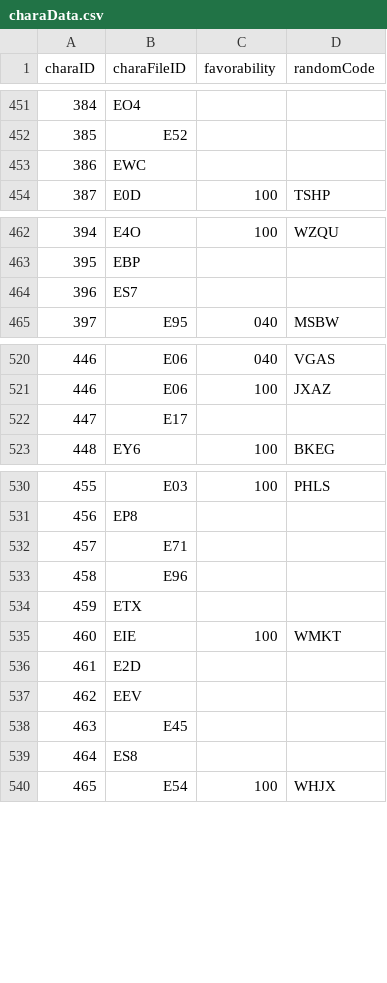
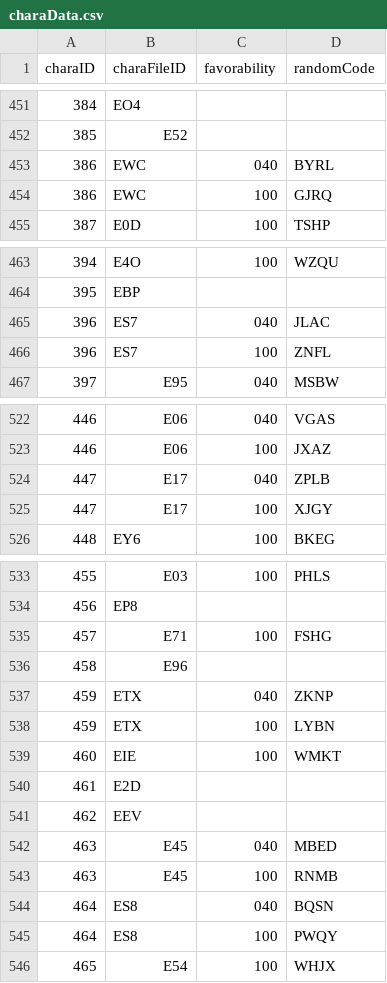
Before and after one commit to Kutouzi/FruitPickingTools, a CSV file: charaMap/charaData.csv, drawn as a sheet; only a part is shown, gaps mark what is left out; the diff covers the shown part only.

Commit message:
更新缓存数据

```diff
--- a/charaMap/charaData.csv
+++ b/charaMap/charaData.csv
@@ -452,3 +452,4 @@ charaID,charaFileID,favorability,randomCode
 385,E52,,
-386,EWC,,
+386,EWC,040,BYRL
+386,EWC,100,GJRQ
 387,E0D,100,TSHP
@@ -463,3 +464,4 @@ charaID,charaFileID,favorability,randomCode
 395,EBP,,
-396,ES7,,
+396,ES7,040,JLAC
+396,ES7,100,ZNFL
 397,E95,040,MSBW
@@ -521,3 +523,4 @@ charaID,charaFileID,favorability,randomCode
 446,E06,100,JXAZ
-447,E17,,
+447,E17,040,ZPLB
+447,E17,100,XJGY
 448,EY6,100,BKEG
@@ -531,5 +534,6 @@ charaID,charaFileID,favorability,randomCode
 456,EP8,,
-457,E71,,
+457,E71,100,FSHG
 458,E96,,
-459,ETX,,
+459,ETX,040,ZKNP
+459,ETX,100,LYBN
 460,EIE,100,WMKT
@@ -537,4 +541,6 @@ charaID,charaFileID,favorability,randomCode
 462,EEV,,
-463,E45,,
-464,ES8,,
+463,E45,040,MBED
+463,E45,100,RNMB
+464,ES8,040,BQSN
+464,ES8,100,PWQY
 465,E54,100,WHJX
```
Also changed, not shown: 1 edited cell elsewhere in this file.
